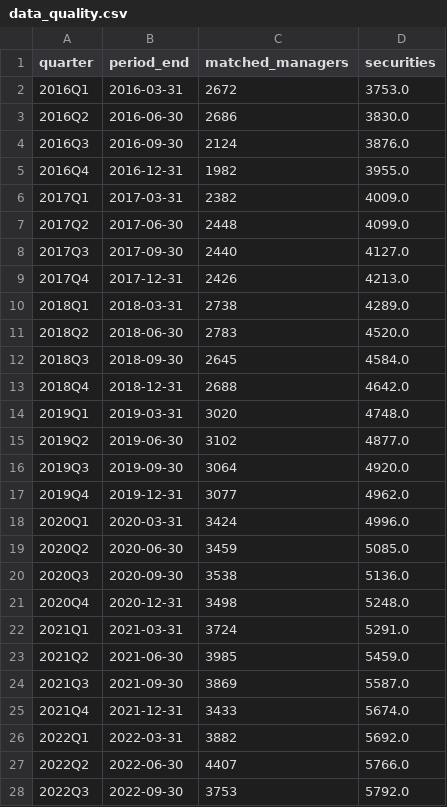
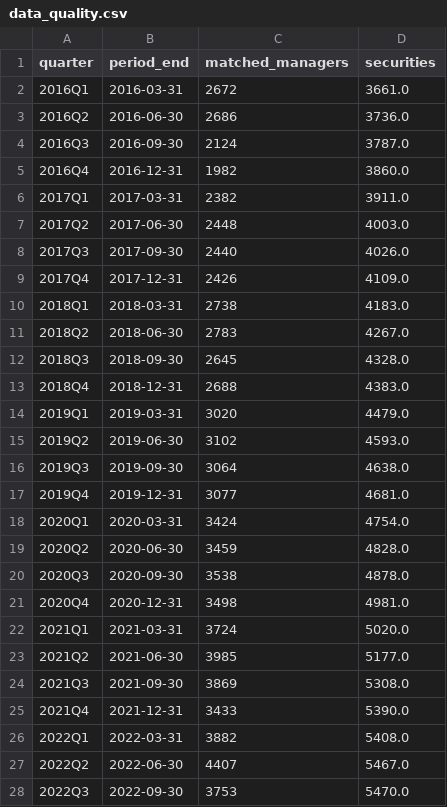
Before and after one commit to irisliu1214/13f-backtest, a CSV file: results/data_quality.csv, drawn as a sheet; only a part is shown; the diff covers the shown part only.

```diff
--- a/results/data_quality.csv
+++ b/results/data_quality.csv
@@ -1,28 +1,28 @@
 quarter,period_end,matched_managers,securities
-2016Q1,2016-03-31,2672,3753.0
-2016Q2,2016-06-30,2686,3830.0
-2016Q3,2016-09-30,2124,3876.0
-2016Q4,2016-12-31,1982,3955.0
-2017Q1,2017-03-31,2382,4009.0
-2017Q2,2017-06-30,2448,4099.0
-2017Q3,2017-09-30,2440,4127.0
-2017Q4,2017-12-31,2426,4213.0
-2018Q1,2018-03-31,2738,4289.0
-2018Q2,2018-06-30,2783,4520.0
-2018Q3,2018-09-30,2645,4584.0
-2018Q4,2018-12-31,2688,4642.0
-2019Q1,2019-03-31,3020,4748.0
-2019Q2,2019-06-30,3102,4877.0
-2019Q3,2019-09-30,3064,4920.0
-2019Q4,2019-12-31,3077,4962.0
-2020Q1,2020-03-31,3424,4996.0
-2020Q2,2020-06-30,3459,5085.0
-2020Q3,2020-09-30,3538,5136.0
-2020Q4,2020-12-31,3498,5248.0
-2021Q1,2021-03-31,3724,5291.0
-2021Q2,2021-06-30,3985,5459.0
-2021Q3,2021-09-30,3869,5587.0
-2021Q4,2021-12-31,3433,5674.0
-2022Q1,2022-03-31,3882,5692.0
-2022Q2,2022-06-30,4407,5766.0
-2022Q3,2022-09-30,3753,5792.0
+2016Q1,2016-03-31,2672,3661.0
+2016Q2,2016-06-30,2686,3736.0
+2016Q3,2016-09-30,2124,3787.0
+2016Q4,2016-12-31,1982,3860.0
+2017Q1,2017-03-31,2382,3911.0
+2017Q2,2017-06-30,2448,4003.0
+2017Q3,2017-09-30,2440,4026.0
+2017Q4,2017-12-31,2426,4109.0
+2018Q1,2018-03-31,2738,4183.0
+2018Q2,2018-06-30,2783,4267.0
+2018Q3,2018-09-30,2645,4328.0
+2018Q4,2018-12-31,2688,4383.0
+2019Q1,2019-03-31,3020,4479.0
+2019Q2,2019-06-30,3102,4593.0
+2019Q3,2019-09-30,3064,4638.0
+2019Q4,2019-12-31,3077,4681.0
+2020Q1,2020-03-31,3424,4754.0
+2020Q2,2020-06-30,3459,4828.0
+2020Q3,2020-09-30,3538,4878.0
+2020Q4,2020-12-31,3498,4981.0
+2021Q1,2021-03-31,3724,5020.0
+2021Q2,2021-06-30,3985,5177.0
+2021Q3,2021-09-30,3869,5308.0
+2021Q4,2021-12-31,3433,5390.0
+2022Q1,2022-03-31,3882,5408.0
+2022Q2,2022-06-30,4407,5467.0
+2022Q3,2022-09-30,3753,5470.0
```
Also changed, not shown: 15 edited cells elsewhere in this file, results/top5_method_summary.csv, 4 other files.
